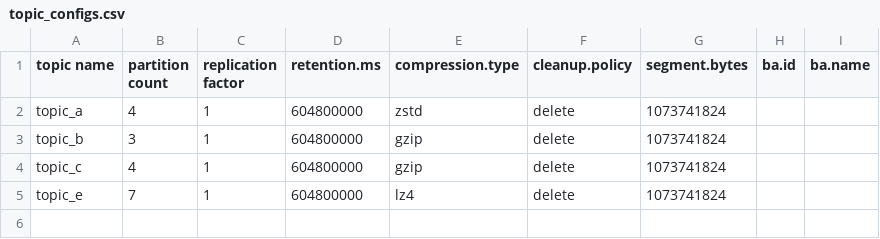
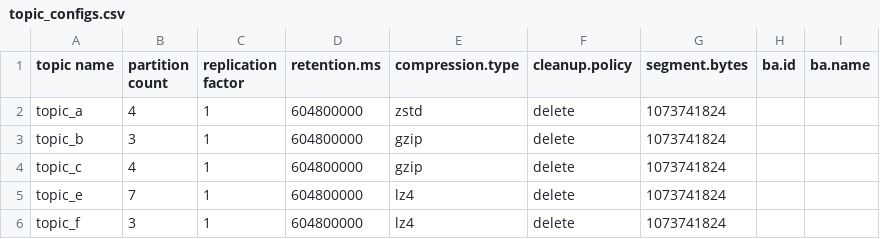
Before and after one commit to rahulbats/jenkinstest, a CSV file: application1/topics/topic_configs.csv, drawn as a sheet.

Commit message:
Added new topic_f for testing

```diff
--- a/application1/topics/topic_configs.csv
+++ b/application1/topics/topic_configs.csv
@@ -5 +5,2 @@ topic_c,4,1,604800000,gzip,delete,1073741824
 topic_e,7,1,604800000,lz4,delete,1073741824
+topic_f,3,1,604800000,lz4,delete,1073741824
```
Also changed, not shown: 2 other files.
